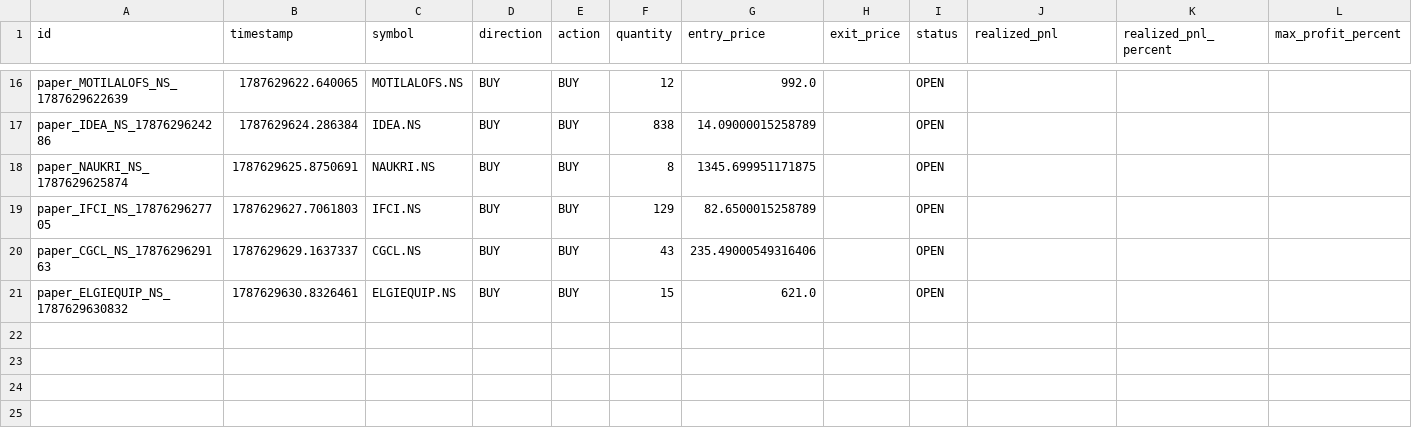
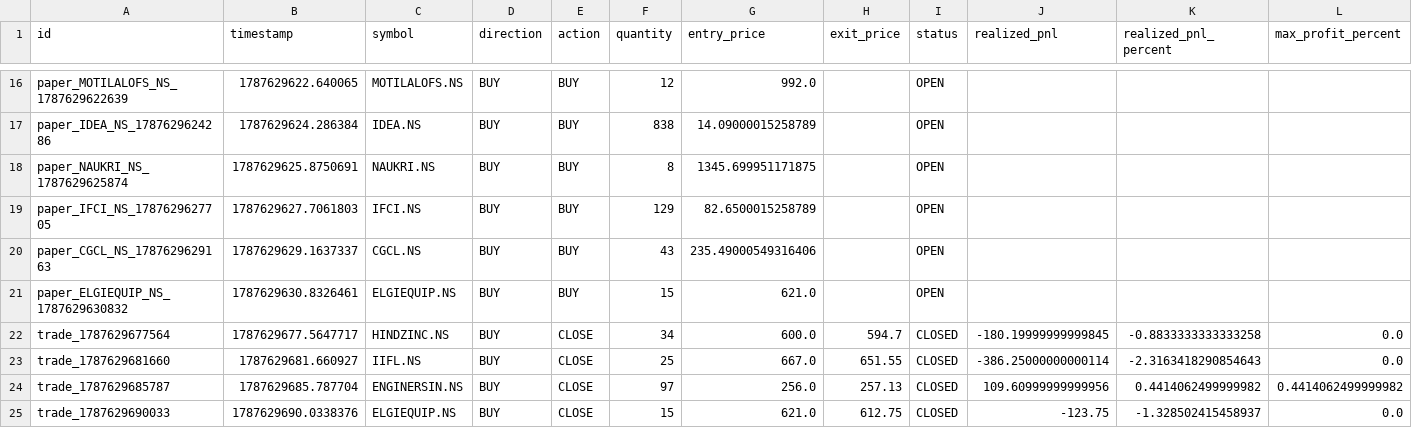
Before and after one commit to kkrsaini-engineer/Trade_testing, a CSV file: storage/trades/trades_master.csv, drawn as a sheet; only a part is shown, gaps mark what is left out; rows hold the shown columns only; the diff names each change by its address in the sheet, - before the commit and + after, or states it on an @@ line.

```diff
--- a/storage/trades/trades_master.csv
+++ b/storage/trades/trades_master.csv
+row 22: trade_1787629677564 | 1787629677.5647717 | HINDZINC.NS | BUY | CLOSE | 34 | 600.0 | 594.7 | CLOSED | -180.19999999999845 | -0.8833333333333258 | 0.0
+row 23: trade_1787629681660 | 1787629681.660927 | IIFL.NS | BUY | CLOSE | 25 | 667.0 | 651.55 | CLOSED | -386.25000000000114 | -2.3163418290854643 | 0.0
+row 24: trade_1787629685787 | 1787629685.787704 | ENGINERSIN.NS | BUY | CLOSE | 97 | 256.0 | 257.13 | CLOSED | 109.60999999999956 | 0.4414062499999982 | 0.4414062499999982
+row 25: trade_1787629690033 | 1787629690.0338376 | ELGIEQUIP.NS | BUY | CLOSE | 15 | 621.0 | 612.75 | CLOSED | -123.75 | -1.328502415458937 | 0.0
```
Also changed, not shown: 39 other files.
